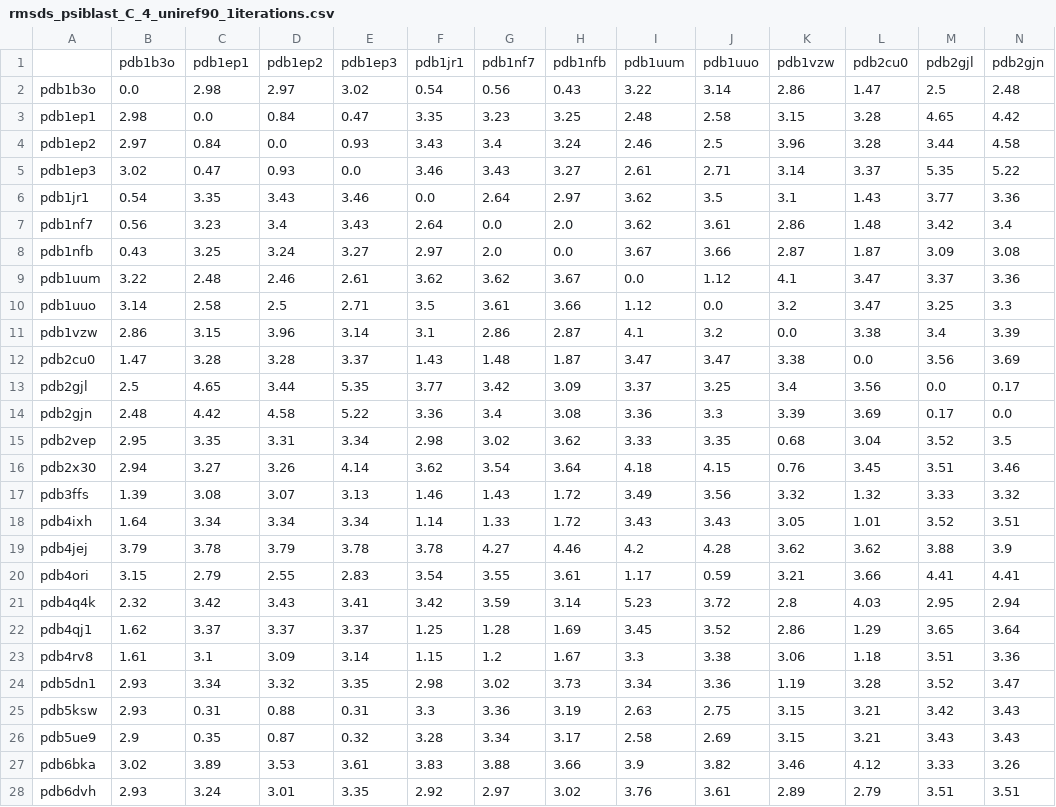
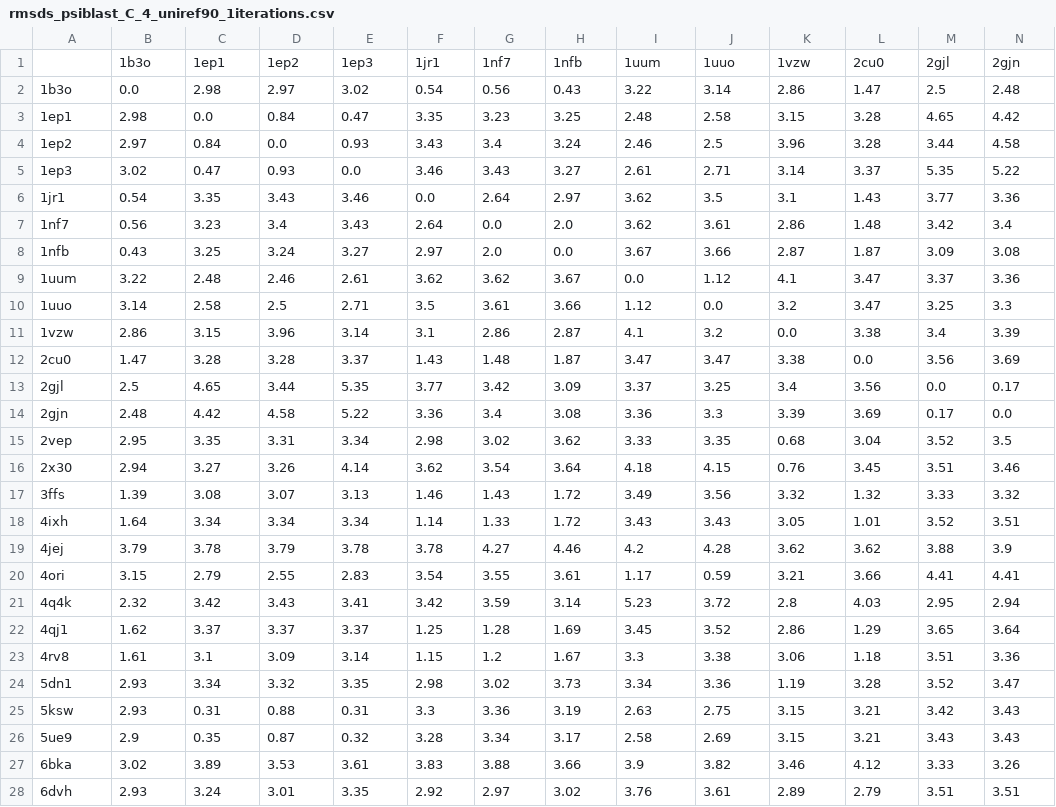
Before and after one commit to AlessandroManente/BD_Project_DS, a CSV file: data_team_1/_part_2/original_datasets/family_structures/pdbs_psiblast_C_4_uniref90_1iterations/rmsds_psiblast_C_4_uniref90_1iterations.csv, drawn as a sheet; only a part is shown; removed rows and columns are numbered as before the commit, all else as after; rows hold the shown columns only; the diff covers the shown part only; the diff names each change by its address in the sheet, - before the commit and + after, or states it on an @@ line.

```diff
--- a/data_team_1/_part_2/original_datasets/family_structures/pdbs_psiblast_C_4_uniref90_1iterations/rmsds_psiblast_C_4_uniref90_1iterations.csv
+++ b/data_team_1/_part_2/original_datasets/family_structures/pdbs_psiblast_C_4_uniref90_1iterations/rmsds_psiblast_C_4_uniref90_1iterations.csv
-row 1:  | pdb1b3o | pdb1ep1 | pdb1ep2 | pdb1ep3 | pdb1jr1 | pdb1nf7 | pdb1nfb | pdb1uum | pdb1uuo | pdb1vzw | pdb2cu0 | pdb2gjl | pdb2gjn
+row 1:  | 1b3o | 1ep1 | 1ep2 | 1ep3 | 1jr1 | 1nf7 | 1nfb | 1uum | 1uuo | 1vzw | 2cu0 | 2gjl | 2gjn
-A2: pdb1b3o
+A2: 1b3o
-A3: pdb1ep1
+A3: 1ep1
-A4: pdb1ep2
+A4: 1ep2
-A5: pdb1ep3
+A5: 1ep3
-A6: pdb1jr1
+A6: 1jr1
-A7: pdb1nf7
+A7: 1nf7
-A8: pdb1nfb
+A8: 1nfb
-A9: pdb1uum
+A9: 1uum
-A10: pdb1uuo
+A10: 1uuo
-A11: pdb1vzw
+A11: 1vzw
-A12: pdb2cu0
+A12: 2cu0
-A13: pdb2gjl
+A13: 2gjl
-A14: pdb2gjn
+A14: 2gjn
-A15: pdb2vep
+A15: 2vep
-A16: pdb2x30
+A16: 2x30
-A17: pdb3ffs
+A17: 3ffs
-A18: pdb4ixh
+A18: 4ixh
-A19: pdb4jej
+A19: 4jej
-A20: pdb4ori
+A20: 4ori
-A21: pdb4q4k
+A21: 4q4k
-A22: pdb4qj1
+A22: 4qj1
-A23: pdb4rv8
+A23: 4rv8
-A24: pdb5dn1
+A24: 5dn1
-A25: pdb5ksw
+A25: 5ksw
-A26: pdb5ue9
+A26: 5ue9
-A27: pdb6bka
+A27: 6bka
-A28: pdb6dvh
+A28: 6dvh
```
Also changed, not shown: 17 edited cells elsewhere in this file, data_team_1/_part_2/original_datasets/family_structures/pdbs_psiblast_C_4_uniref90_1iterations/tmscores_psiblast_C_4_uniref90_1iterations.csv, 48 other files.
